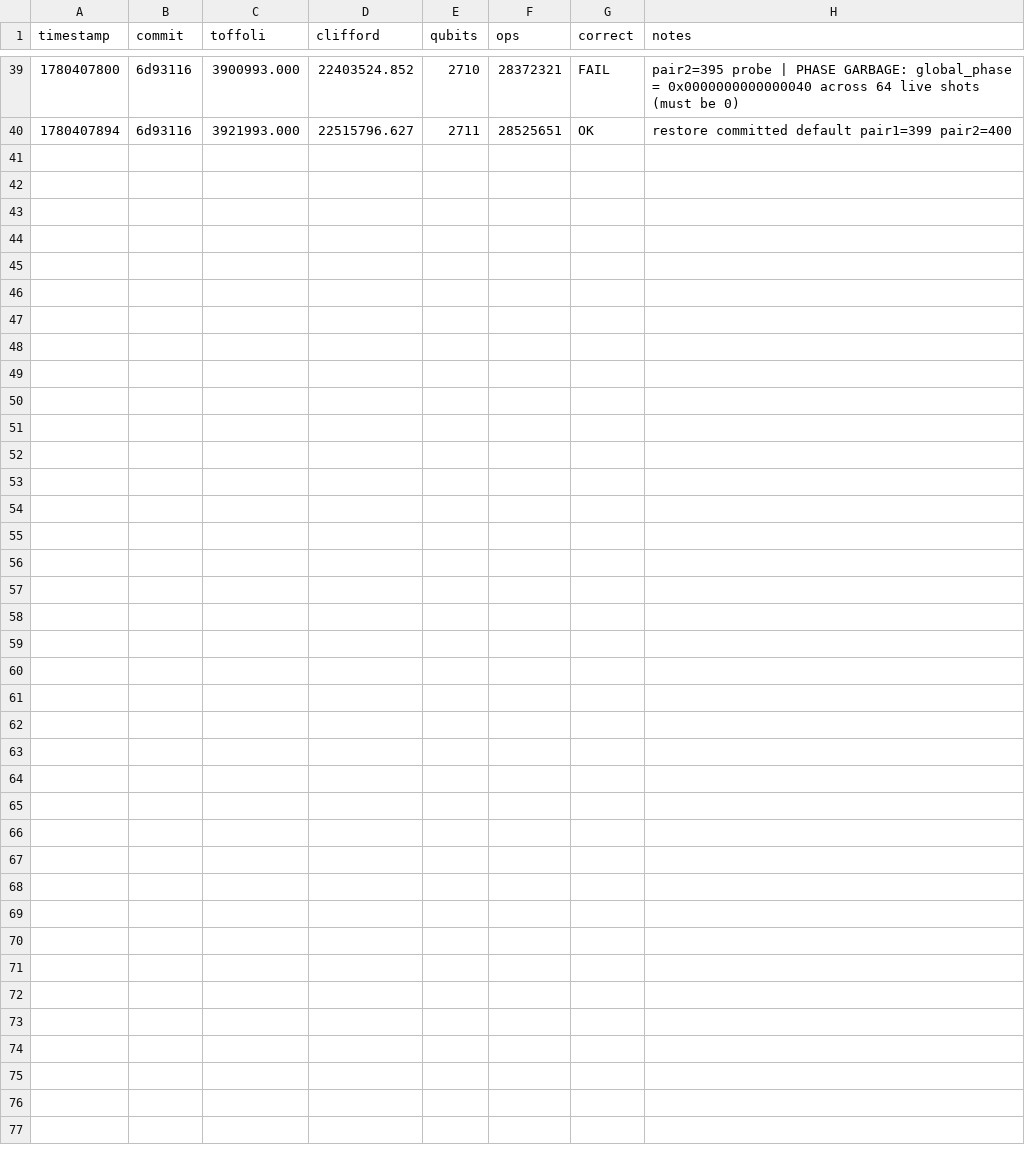
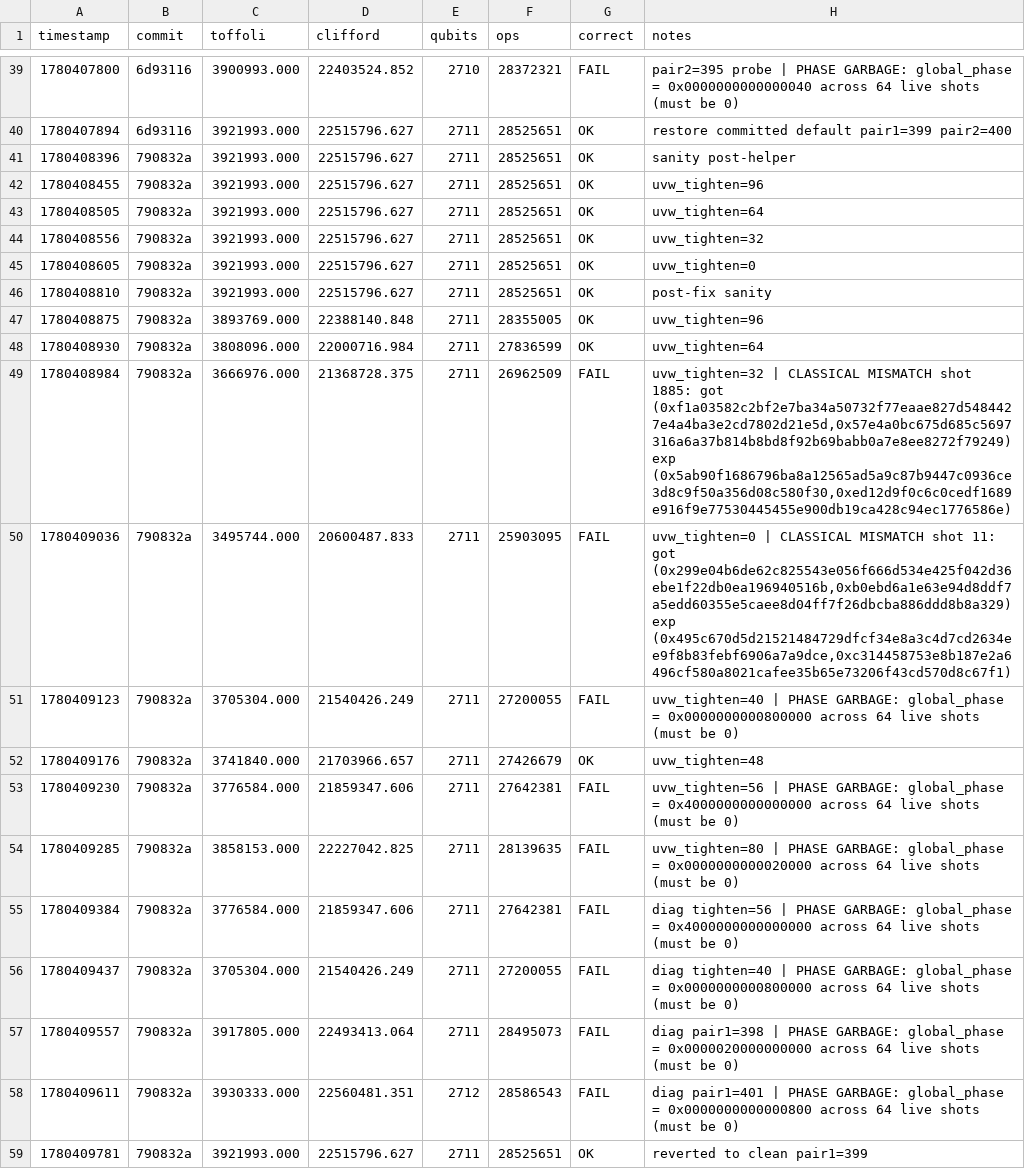
Before and after one commit to unitaryfoundation/quantum_ecc_add, a TSV file: results.tsv, drawn as a sheet; only a part is shown, gaps mark what is left out.

Commit message:
Document phase-cancellation finding: iter/width reductions win by luck
Probing shows reduced-iteration and width-tightened configs fail on PHASE
GARBAGE (not wrong answers) in a non-monotonic/alternating pattern, i.e.
they pass the phase check only by coincidental cancellation for their
Fiat-Shamir seed. Reverted an uncommitted width-tightening knob that hit
1.0144e10 (-5.2%) for this reason. Documents the honest open lead: make the
truncated uncomputation phase-clean by design.

```diff
--- a/results.tsv
+++ b/results.tsv
@@ -40 +40,20 @@ timestamp	commit	toffoli	clifford	qubits	ops	correct	notes
 1780407894	6d93116	3921993.000	22515796.627	2711	28525651	OK	restore committed default pair1=399 pair2=400
+1780408396	790832a	3921993.000	22515796.627	2711	28525651	OK	sanity post-helper
+1780408455	790832a	3921993.000	22515796.627	2711	28525651	OK	uvw_tighten=96
+1780408505	790832a	3921993.000	22515796.627	2711	28525651	OK	uvw_tighten=64
+1780408556	790832a	3921993.000	22515796.627	2711	28525651	OK	uvw_tighten=32
+1780408605	790832a	3921993.000	22515796.627	2711	28525651	OK	uvw_tighten=0
+1780408810	790832a	3921993.000	22515796.627	2711	28525651	OK	post-fix sanity
+1780408875	790832a	3893769.000	22388140.848	2711	28355005	OK	uvw_tighten=96
+1780408930	790832a	3808096.000	22000716.984	2711	27836599	OK	uvw_tighten=64
+1780408984	790832a	3666976.000	21368728.375	2711	26962509	FAIL	uvw_tighten=32 | CLASSICAL MISMATCH shot 1885: got (0xf1a03582c2bf2e7ba34a50732f77eaae827d5484427e4a4ba3e2cd7802d21e5d,0x57e4a0bc675d685c5697316a6a37b814b8bd8f92b69babb0a7e8ee8272f79249) exp (0x5ab90f1686796ba8a12565ad5a9c87b9447c0936ce3d8c9f50a356d08c580f30,0xed12d9f0c6c0cedf1689e916f9e77530445455e900db19ca428c94ec1776586e)
+1780409036	790832a	3495744.000	20600487.833	2711	25903095	FAIL	uvw_tighten=0 | CLASSICAL MISMATCH shot 11: got (0x299e04b6de62c825543e056f666d534e425f042d36ebe1f22db0ea196940516b,0xb0ebd6a1e63e94d8ddf7a5edd60355e5caee8d04ff7f26dbcba886ddd8b8a329) exp (0x495c670d5d21521484729dfcf34e8a3c4d7cd2634ee9f8b83febf6906a7a9dce,0xc314458753e8b187e2a6496cf580a8021cafee35b65e73206f43cd570d8c67f1)
+1780409123	790832a	3705304.000	21540426.249	2711	27200055	FAIL	uvw_tighten=40 | PHASE GARBAGE: global_phase = 0x0000000000800000 across 64 live shots (must be 0)
+1780409176	790832a	3741840.000	21703966.657	2711	27426679	OK	uvw_tighten=48
+1780409230	790832a	3776584.000	21859347.606	2711	27642381	FAIL	uvw_tighten=56 | PHASE GARBAGE: global_phase = 0x4000000000000000 across 64 live shots (must be 0)
+1780409285	790832a	3858153.000	22227042.825	2711	28139635	FAIL	uvw_tighten=80 | PHASE GARBAGE: global_phase = 0x0000000000020000 across 64 live shots (must be 0)
+1780409384	790832a	3776584.000	21859347.606	2711	27642381	FAIL	diag tighten=56 | PHASE GARBAGE: global_phase = 0x4000000000000000 across 64 live shots (must be 0)
+1780409437	790832a	3705304.000	21540426.249	2711	27200055	FAIL	diag tighten=40 | PHASE GARBAGE: global_phase = 0x0000000000800000 across 64 live shots (must be 0)
+1780409557	790832a	3917805.000	22493413.064	2711	28495073	FAIL	diag pair1=398 | PHASE GARBAGE: global_phase = 0x0000020000000000 across 64 live shots (must be 0)
+1780409611	790832a	3930333.000	22560481.351	2712	28586543	FAIL	diag pair1=401 | PHASE GARBAGE: global_phase = 0x0000000000000800 across 64 live shots (must be 0)
+1780409781	790832a	3921993.000	22515796.627	2711	28525651	OK	reverted to clean pair1=399
```
Also changed, not shown: 1 other file.
